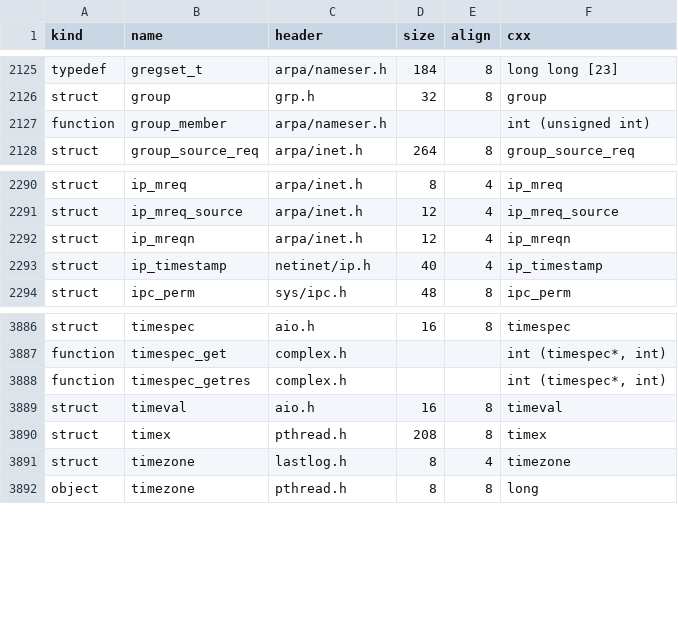
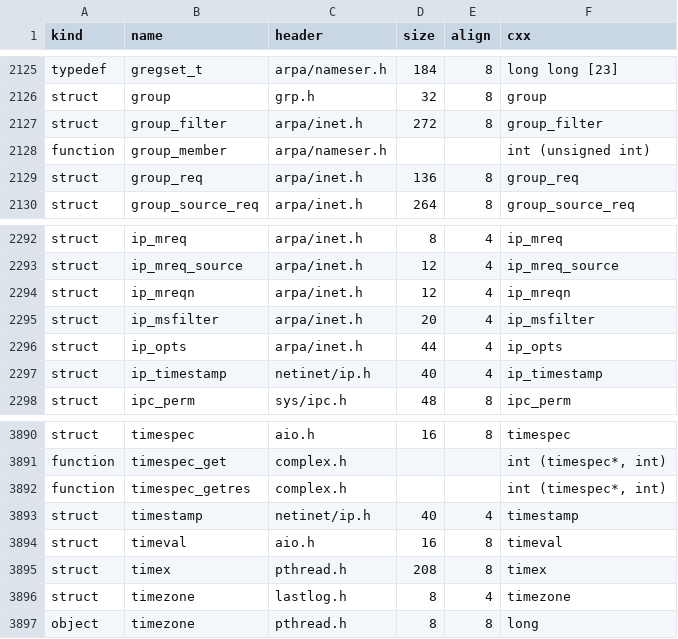
Before and after one commit to duskglow/libniji, a TSV file: spec/abi/typedefs.tsv, drawn as a sheet; only a part is shown, gaps mark what is left out.

```diff
--- a/spec/abi/typedefs.tsv
+++ b/spec/abi/typedefs.tsv
@@ -2126,3 +2126,5 @@ typedef	gregset_t	arpa/nameser.h	184	8	long long [23]
 struct	group	grp.h	32	8	group
+struct	group_filter	arpa/inet.h	272	8	group_filter
 function	group_member	arpa/nameser.h			int (unsigned int)
+struct	group_req	arpa/inet.h	136	8	group_req
 struct	group_source_req	arpa/inet.h	264	8	group_source_req
@@ -2292,2 +2294,4 @@ struct	ip_mreq_source	arpa/inet.h	12	4	ip_mreq_source
 struct	ip_mreqn	arpa/inet.h	12	4	ip_mreqn
+struct	ip_msfilter	arpa/inet.h	20	4	ip_msfilter
+struct	ip_opts	arpa/inet.h	44	4	ip_opts
 struct	ip_timestamp	netinet/ip.h	40	4	ip_timestamp
@@ -3888,2 +3892,3 @@ function	timespec_get	complex.h			int (timespec*, int)
 function	timespec_getres	complex.h			int (timespec*, int)
+struct	timestamp	netinet/ip.h	40	4	timestamp
 struct	timeval	aio.h	16	8	timeval
```
Also changed, not shown: spec/abi/enumerators.tsv, spec/abi/layouts.tsv, 37 other files.
